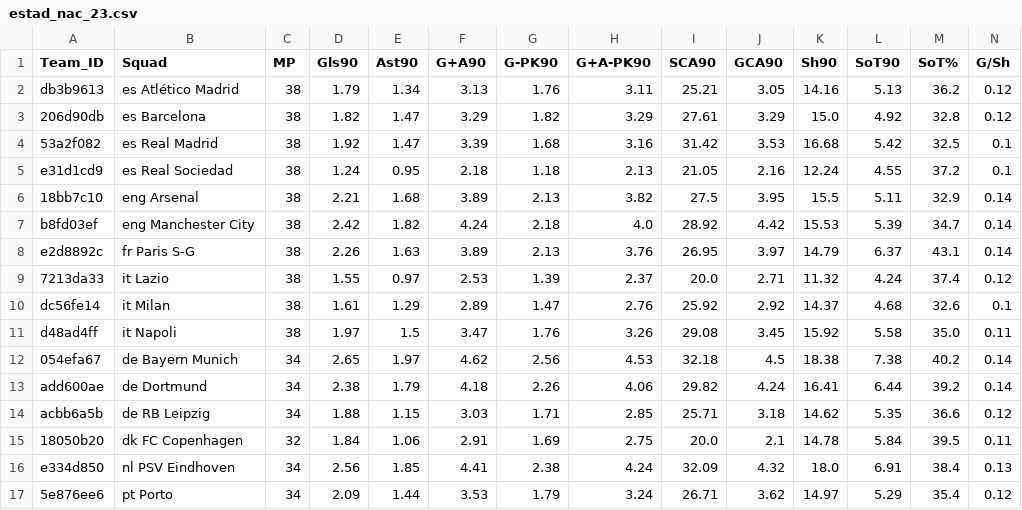
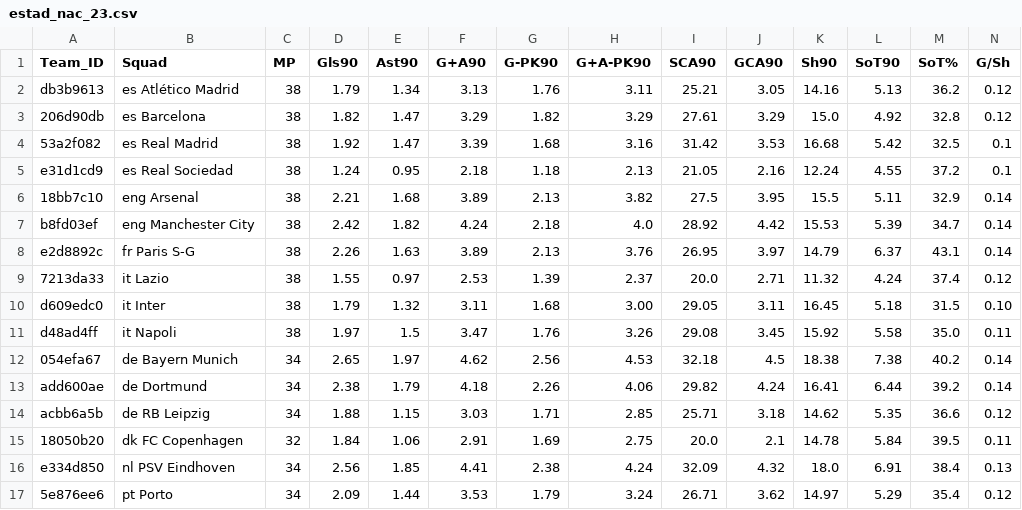
Before and after one commit to ingenieras-ingeniosas/IA_Champions, a CSV file: data/estad_nacional/estad_nac_23.csv, drawn as a sheet; only a part is shown; removed rows and columns are numbered as before the commit, all else as after; rows hold the shown columns only; the diff names each change by its address in the sheet, - before the commit and + after, or states it on an @@ line.

Commit message:
estad nac Inter 23

```diff
--- a/data/estad_nacional/estad_nac_23.csv
+++ b/data/estad_nacional/estad_nac_23.csv
-row 10: dc56fe14 | it Milan | 38 | 1.61 | 1.29 | 2.89 | 1.47 | 2.76 | 25.92 | 2.92 | 14.37 | 4.68 | 32.6 | 0.1
+row 10: d609edc0 | it Inter | 38 | 1.79 | 1.32 | 3.11 | 1.68 | 3.00 | 29.05 | 3.11 | 16.45 | 5.18 | 31.5 | 0.10
```
